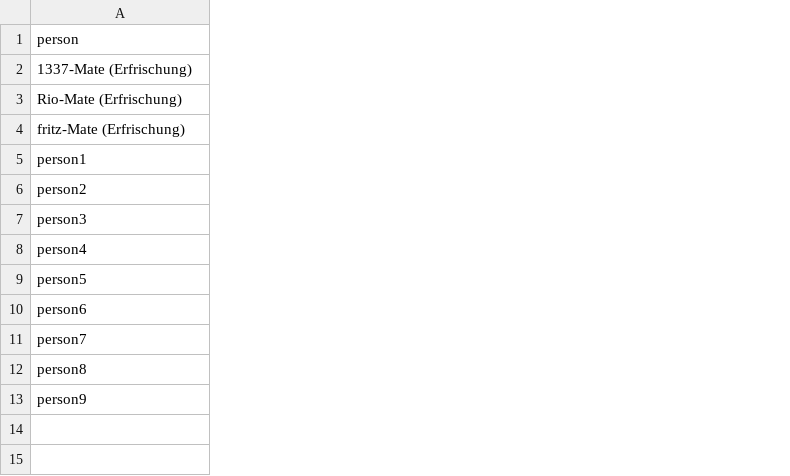
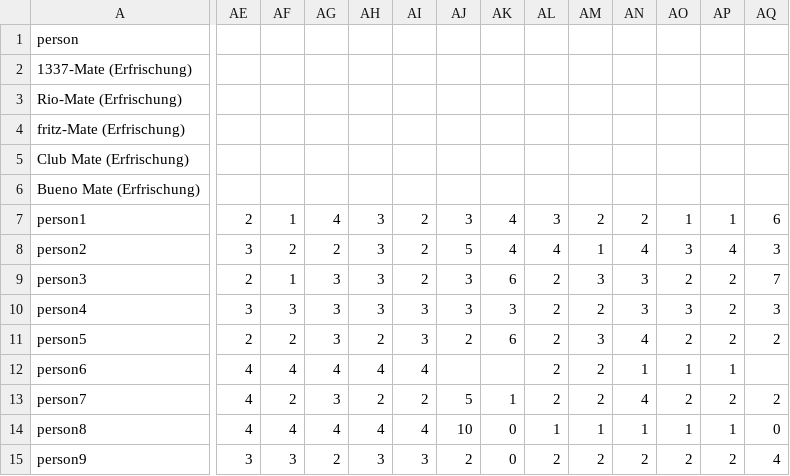
Before and after one commit to MotieDesign101/matetest, a CSV file: mateets.csv, drawn as a sheet; only a part is shown, gaps mark what is left out; addresses are those after the commit; rows hold the shown columns only; the diff covers the shown part only; the diff names each change by its address in the sheet, - before the commit and + after, or states it on an @@ line.

Commit message:
Update mateets.csv

```diff
--- a/mateets.csv
+++ b/mateets.csv
+column AE, rows 7-15: 2 | 3 | 2 | 3 | 2 | 4 | 4 | 4 | 3
+column AF, rows 7-15: 1 | 2 | 1 | 3 | 2 | 4 | 2 | 4 | 3
+column AG, rows 7-15: 4 | 2 | 3 | 3 | 3 | 4 | 3 | 4 | 2
+column AH, rows 7-15: 3 | 3 | 3 | 3 | 2 | 4 | 2 | 4 | 3
+column AI, rows 7-15: 2 | 2 | 2 | 3 | 3 | 4 | 2 | 4 | 3
+column AJ, rows 7-15: 3 | 5 | 3 | 3 | 2 |  | 5 | 10 | 2
+column AK, rows 7-15: 4 | 4 | 6 | 3 | 6 |  | 1 | 0 | 0
+column AL, rows 7-15: 3 | 4 | 2 | 2 | 2 | 2 | 2 | 1 | 2
+column AM, rows 7-15: 2 | 1 | 3 | 2 | 3 | 2 | 2 | 1 | 2
+column AN, rows 7-15: 2 | 4 | 3 | 3 | 4 | 1 | 4 | 1 | 2
+column AO, rows 7-15: 1 | 3 | 2 | 3 | 2 | 1 | 2 | 1 | 2
+column AP, rows 7-15: 1 | 4 | 2 | 2 | 2 | 1 | 2 | 1 | 2
+column AQ, rows 7-15: 6 | 3 | 7 | 3 | 2 |  | 2 | 0 | 4
+row 5: Club Mate (Erfrischung)
+row 6: Bueno Mate (Erfrischung)
```
Also changed, not shown: 1 added column elsewhere in this file.
